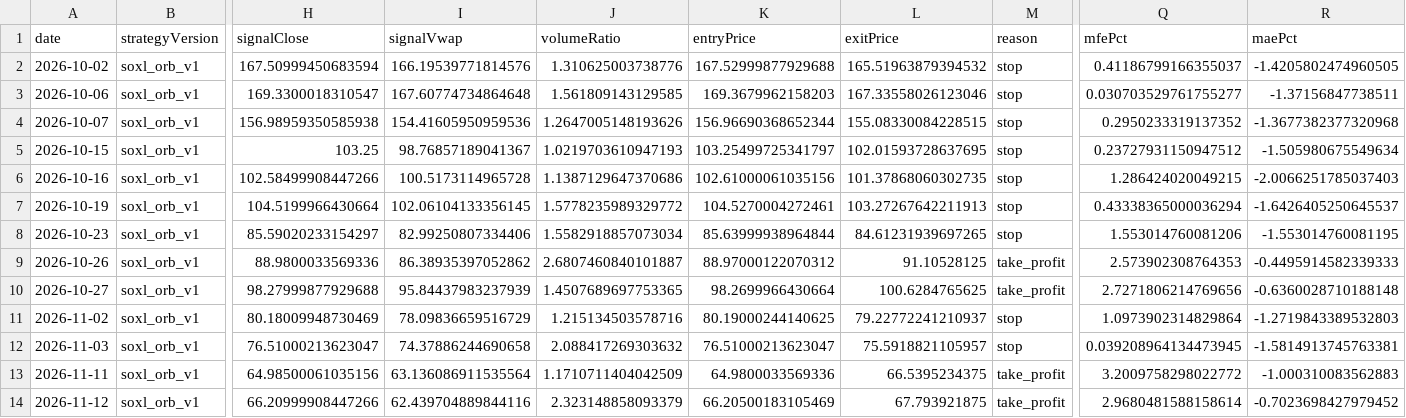
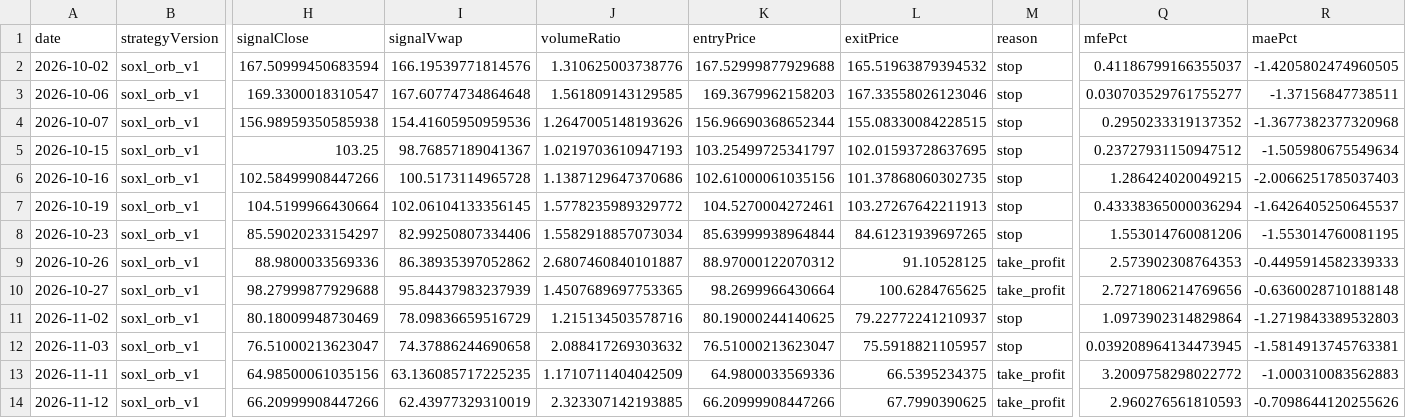
Before and after one commit to jkdevjob/jkquant, a CSV file: data/soxl-research/baseline-trades.csv, drawn as a sheet; only a part is shown, gaps mark what is left out; the diff names each change by its address in the sheet, - before the commit and + after, or states it on an @@ line.

```diff
--- a/data/soxl-research/baseline-trades.csv
+++ b/data/soxl-research/baseline-trades.csv
-I13 (signalVwap): 63.136086911535564
+I13 (signalVwap): 63.136085717225235
-I14 (signalVwap): 62.439704889844116
+I14 (signalVwap): 62.43977329310019
-J14 (volumeRatio): 2.323148858093379
+J14 (volumeRatio): 2.323307142193885
-K14 (entryPrice): 66.20500183105469
+K14 (entryPrice): 66.20999908447266
-L14 (exitPrice): 67.793921875
+L14 (exitPrice): 67.7990390625
-Q14 (mfePct): 2.9680481588158614
+Q14 (mfePct): 2.960276561810593
-R14 (maePct): -0.7023698427979452
+R14 (maePct): -0.7098644120255626
```
Also changed, not shown: data/soxl-research/baseline-decisions.csv, data/soxl-research/variant-trades.csv, 7 other files.
